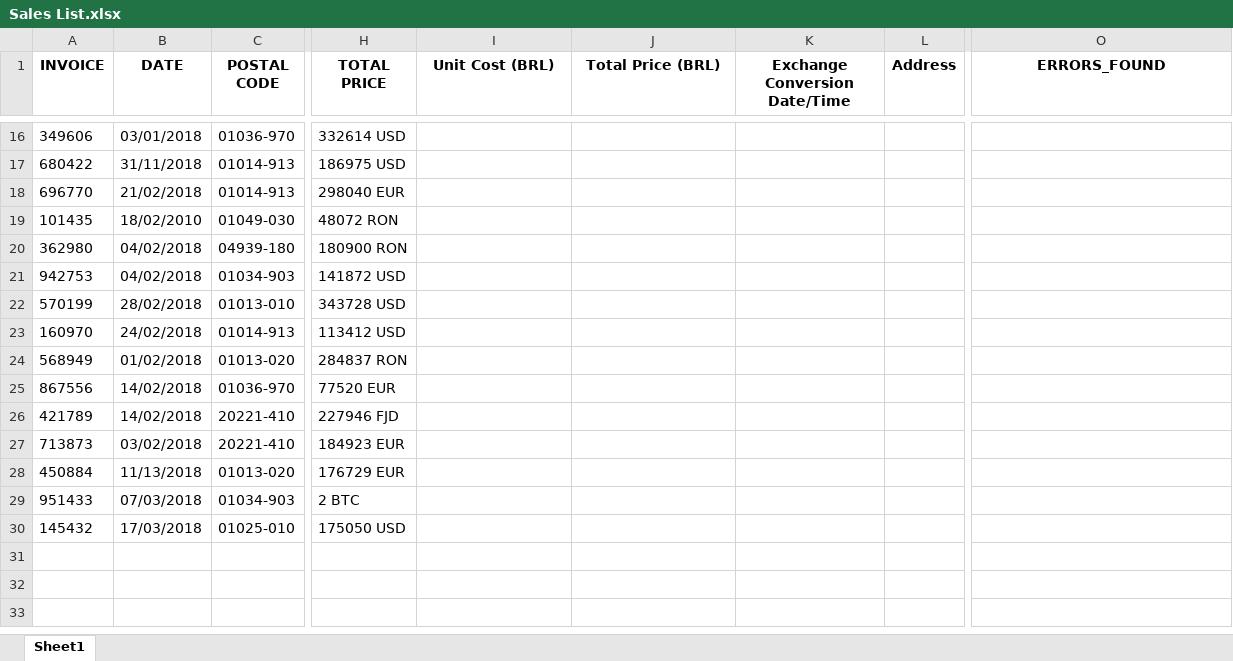
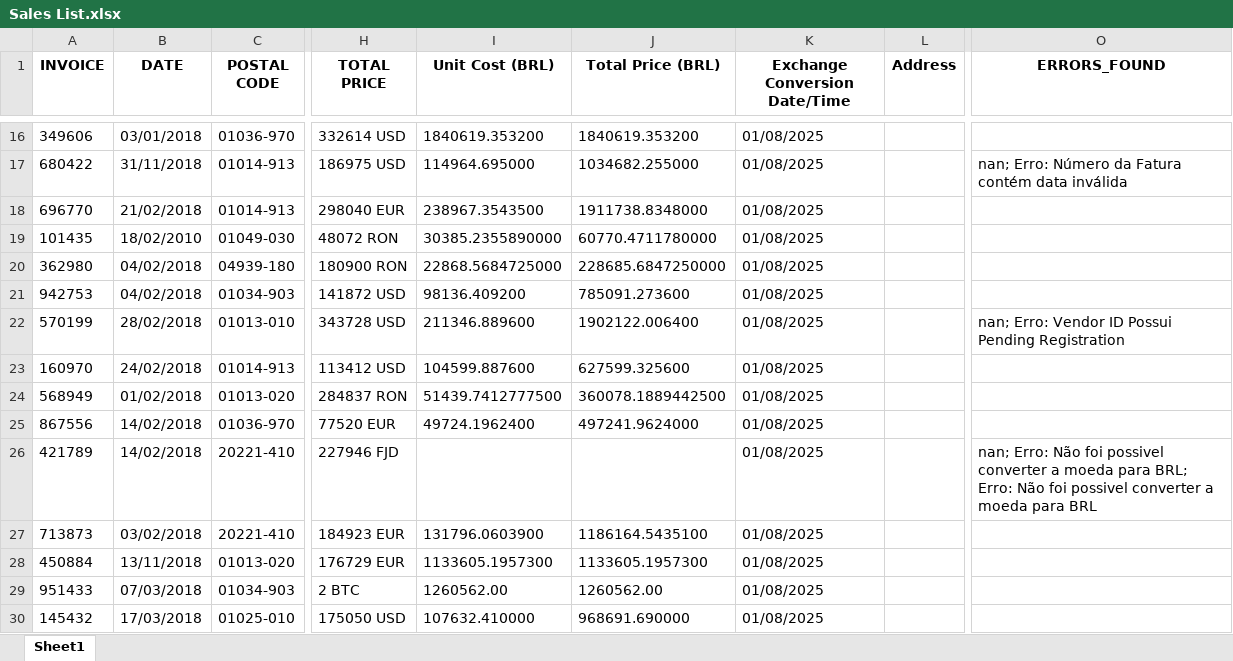
Before and after one commit to MikaelLopesDev/SalesReportAutomation, an Excel workbook: Data/Output/Sales List.xlsx, sheet Sheet1, drawn as a sheet; only a part is shown, gaps mark what is left out; values as stored, in another font and other column widths than the file's, no borders; the diff covers the shown part only; the diff names each change by its address in the sheet, - before the commit and + after, or states it on an @@ line.

```diff
--- a/Data/Output/Sales List.xlsx (sheet Sheet1)
+++ b/Data/Output/Sales List.xlsx (sheet Sheet1)
-I16 (Unit Cost (BRL)): (empty)
+I16 (Unit Cost (BRL)): 1840619.353200
-J16 (Total Price (BRL)): (empty)
+J16 (Total Price (BRL)): 1840619.353200
-K16:K30 (Exchange Conversion Date/Time): (empty)
+K16:K30 (Exchange Conversion Date/Time): 01/08/2025
-I17 (Unit Cost (BRL)): (empty)
+I17 (Unit Cost (BRL)): 114964.695000
-J17 (Total Price (BRL)): (empty)
+J17 (Total Price (BRL)): 1034682.255000
-O17 (ERRORS_FOUND): (empty)
+O17 (ERRORS_FOUND): nan; Erro: Número da Fatura contém data inválida
-I18 (Unit Cost (BRL)): (empty)
+I18 (Unit Cost (BRL)): 238967.3543500
-J18 (Total Price (BRL)): (empty)
+J18 (Total Price (BRL)): 1911738.8348000
-I19 (Unit Cost (BRL)): (empty)
+I19 (Unit Cost (BRL)): 30385.2355890000
-J19 (Total Price (BRL)): (empty)
+J19 (Total Price (BRL)): 60770.4711780000
-I20 (Unit Cost (BRL)): (empty)
+I20 (Unit Cost (BRL)): 22868.5684725000
-J20 (Total Price (BRL)): (empty)
+J20 (Total Price (BRL)): 228685.6847250000
-I21 (Unit Cost (BRL)): (empty)
+I21 (Unit Cost (BRL)): 98136.409200
-J21 (Total Price (BRL)): (empty)
+J21 (Total Price (BRL)): 785091.273600
-I22 (Unit Cost (BRL)): (empty)
+I22 (Unit Cost (BRL)): 211346.889600
-J22 (Total Price (BRL)): (empty)
+J22 (Total Price (BRL)): 1902122.006400
-O22 (ERRORS_FOUND): (empty)
+O22 (ERRORS_FOUND): nan; Erro: Vendor ID Possui Pending Registration
-I23 (Unit Cost (BRL)): (empty)
+I23 (Unit Cost (BRL)): 104599.887600
-J23 (Total Price (BRL)): (empty)
+J23 (Total Price (BRL)): 627599.325600
-I24 (Unit Cost (BRL)): (empty)
+I24 (Unit Cost (BRL)): 51439.7412777500
-J24 (Total Price (BRL)): (empty)
+J24 (Total Price (BRL)): 360078.1889442500
-I25 (Unit Cost (BRL)): (empty)
+I25 (Unit Cost (BRL)): 49724.1962400
-J25 (Total Price (BRL)): (empty)
+J25 (Total Price (BRL)): 497241.9624000
-O26 (ERRORS_FOUND): (empty)
+O26 (ERRORS_FOUND): nan; Erro: Não foi possivel converter a moeda para BRL; Erro: Não foi possivel converter a moeda para BRL
-I27 (Unit Cost (BRL)): (empty)
+I27 (Unit Cost (BRL)): 131796.0603900
-J27 (Total Price (BRL)): (empty)
+J27 (Total Price (BRL)): 1186164.5435100
-B28 (DATE): 11/13/2018
+B28 (DATE): 13/11/2018
-I28 (Unit Cost (BRL)): (empty)
+I28 (Unit Cost (BRL)): 1133605.1957300
-J28 (Total Price (BRL)): (empty)
+J28 (Total Price (BRL)): 1133605.1957300
-I29 (Unit Cost (BRL)): (empty)
+I29 (Unit Cost (BRL)): 1260562.00
-J29 (Total Price (BRL)): (empty)
+J29 (Total Price (BRL)): 1260562.00
-I30 (Unit Cost (BRL)): (empty)
+I30 (Unit Cost (BRL)): 107632.410000
-J30 (Total Price (BRL)): (empty)
+J30 (Total Price (BRL)): 968691.690000
```
Also changed, not shown: 45 edited cells elsewhere in this sheet, 1 other file.
